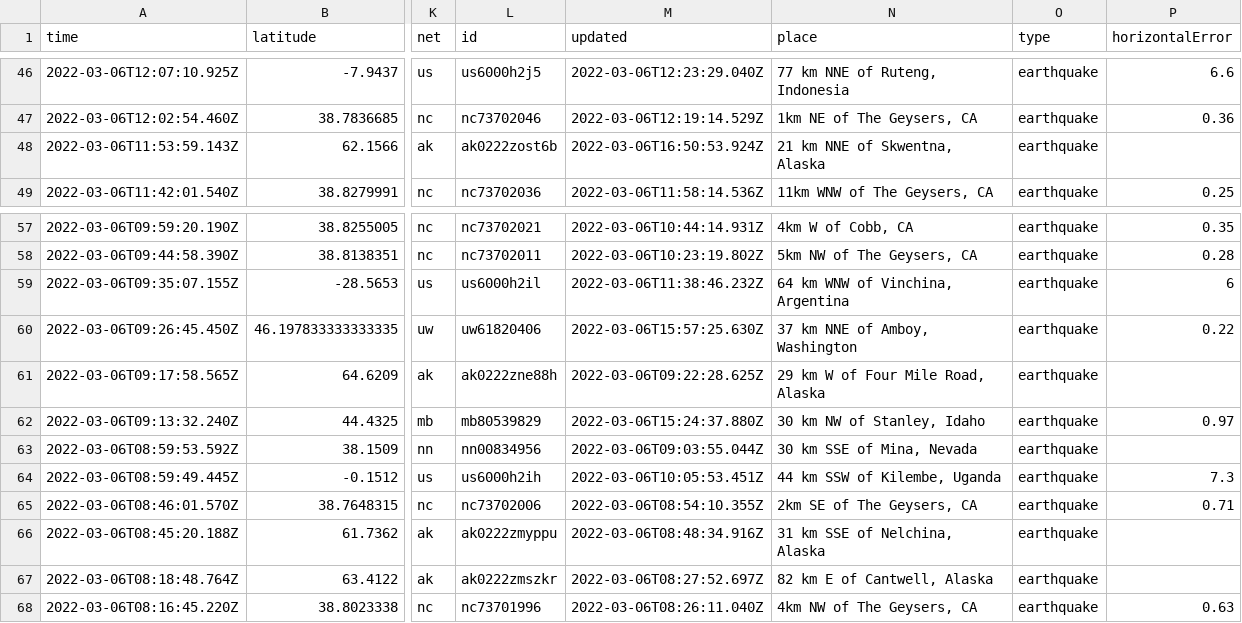
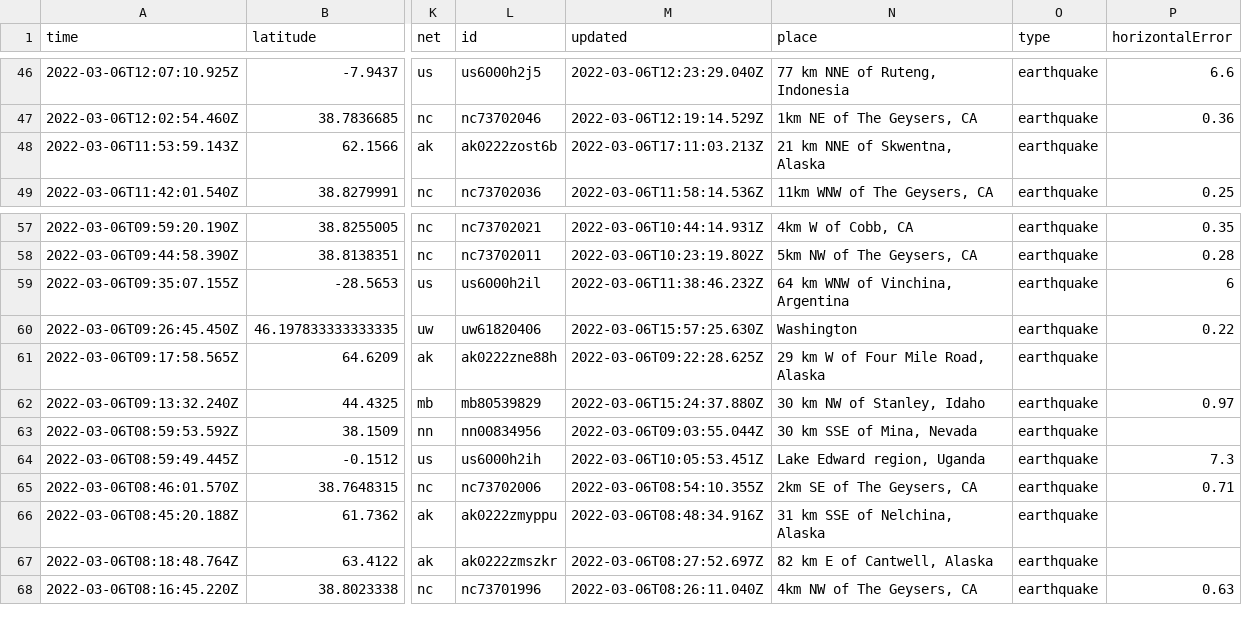
Before and after one commit to clayton-aldern/nicar-ghactions, a CSV file: usgs_current.csv, drawn as a sheet; only a part is shown, gaps mark what is left out; the diff covers the shown part only; the diff names each change by its address in the sheet, - before the commit and + after, or states it on an @@ line.

```diff
--- a/usgs_current.csv
+++ b/usgs_current.csv
-M48 (updated): 2022-03-06T16:50:53.924Z
+M48 (updated): 2022-03-06T17:11:03.213Z
-N60 (place): 37 km NNE of Amboy, Washington
+N60 (place): Washington
-N64 (place): 44 km SSW of Kilembe, Uganda
+N64 (place): Lake Edward region, Uganda
```
Also changed, not shown: 1 added row, 1 removed row and 14 edited cells elsewhere in this file.
